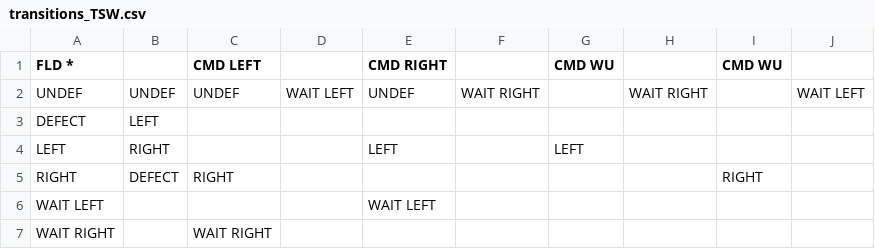
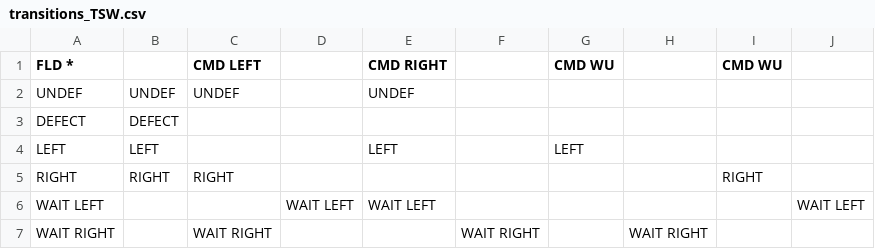
Before and after one commit to sorgom/dstw, a CSV file: specification/doc/transitions_TSW.csv, drawn as a sheet.

```diff
--- a/specification/doc/transitions_TSW.csv
+++ b/specification/doc/transitions_TSW.csv
@@ -1,7 +1,7 @@
 FLD *;;CMD LEFT;;CMD RIGHT;;CMD WU;;CMD WU;
-UNDEF;UNDEF;UNDEF;WAIT LEFT;UNDEF;WAIT RIGHT;;WAIT RIGHT;;WAIT LEFT
-DEFECT;LEFT;;;;;;;;
-LEFT;RIGHT;;;LEFT;;LEFT;;;
-RIGHT;DEFECT;RIGHT;;;;;;RIGHT;
-WAIT LEFT;;;;WAIT LEFT;;;;;
-WAIT RIGHT;;WAIT RIGHT;;;;;;;
+UNDEF;UNDEF;UNDEF;;UNDEF;;;;;
+DEFECT;DEFECT;;;;;;;;
+LEFT;LEFT;;;LEFT;;LEFT;;;
+RIGHT;RIGHT;RIGHT;;;;;;RIGHT;
+WAIT LEFT;;;WAIT LEFT;WAIT LEFT;;;;;WAIT LEFT
+WAIT RIGHT;;WAIT RIGHT;;;WAIT RIGHT;;WAIT RIGHT;;
```
Also changed, not shown: 1 other file.
